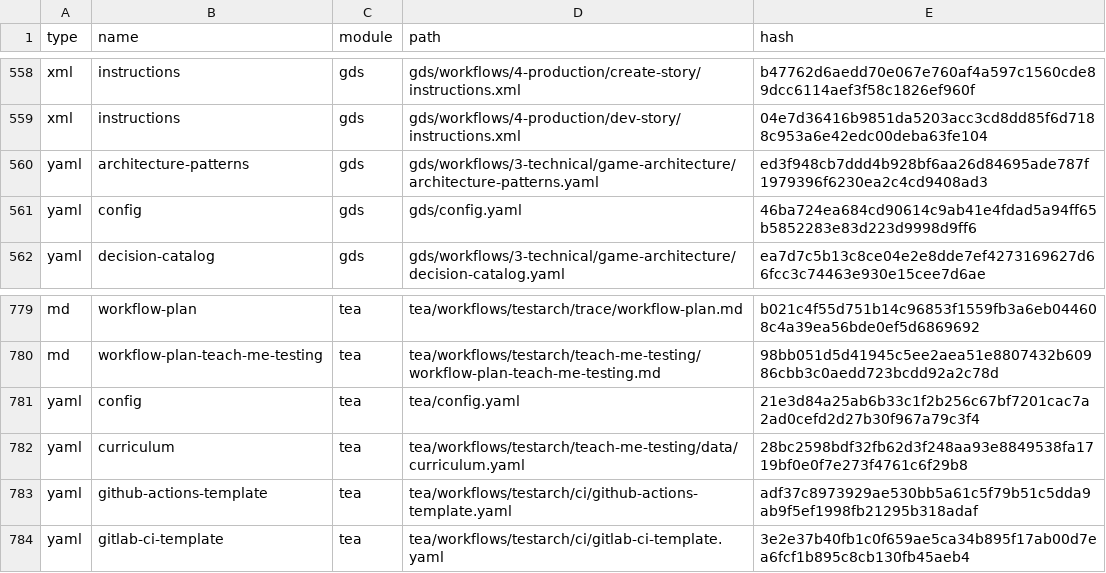
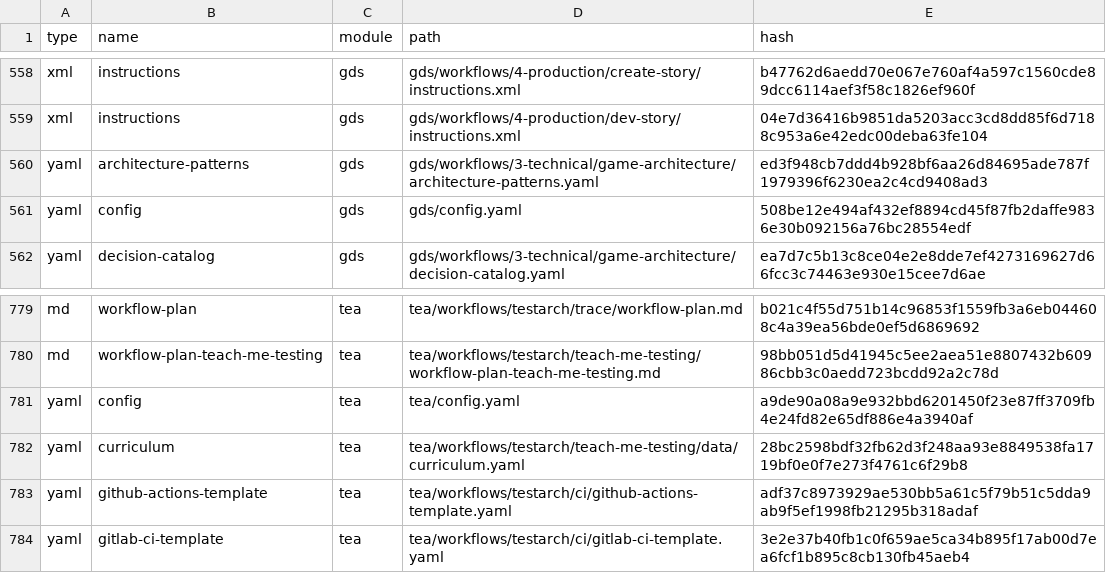
Before and after one commit to crisweber2600/BMAD.Lens, a CSV file: _bmad/_config/files-manifest.csv, drawn as a sheet; only a part is shown, gaps mark what is left out; the diff covers the shown part only.

```diff
--- a/_bmad/_config/files-manifest.csv
+++ b/_bmad/_config/files-manifest.csv
@@ -560,3 +560,3 @@ type,name,module,path,hash
 "yaml","architecture-patterns","gds","gds/workflows/3-technical/game-architecture/architecture-patterns.yaml","ed3f948cb7ddd4b928bf6aa26d84695ade787f1979396f6230ea2c4cd9408ad3"
-"yaml","config","gds","gds/config.yaml","46ba724ea684cd90614c9ab41e4fdad5a94ff65b5852283e83d223d9998d9ff6"
+"yaml","config","gds","gds/config.yaml","508be12e494af432ef8894cd45f87fb2daffe9836e30b092156a76bc28554edf"
 "yaml","decision-catalog","gds","gds/workflows/3-technical/game-architecture/decision-catalog.yaml","ea7d7c5b13c8ce04e2e8dde7ef4273169627d66fcc3c74463e930e15cee7d6ae"
@@ -780,3 +780,3 @@ type,name,module,path,hash
 "md","workflow-plan-teach-me-testing","tea","tea/workflows/testarch/teach-me-testing/workflow-plan-teach-me-testing.md","98bb051d5d41945c5ee2aea51e8807432b60986cbb3c0aedd723bcdd92a2c78d"
-"yaml","config","tea","tea/config.yaml","21e3d84a25ab6b33c1f2b256c67bf7201cac7a2ad0cefd2d27b30f967a79c3f4"
+"yaml","config","tea","tea/config.yaml","a9de90a08a9e932bbd6201450f23e87ff3709fb4e24fd82e65df886e4a3940af"
 "yaml","curriculum","tea","tea/workflows/testarch/teach-me-testing/data/curriculum.yaml","28bc2598bdf32fb62d3f248aa93e8849538fa1719bf0e0f7e273f4761c6f29b8"
```
Also changed, not shown: 6 edited cells elsewhere in this file, 10 other files.
